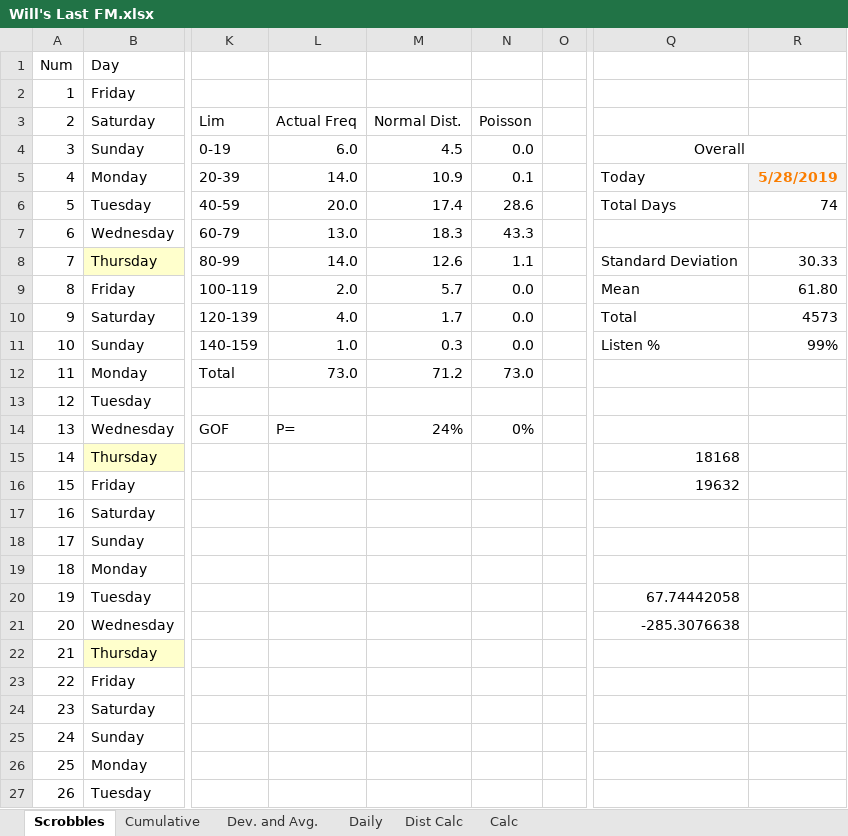
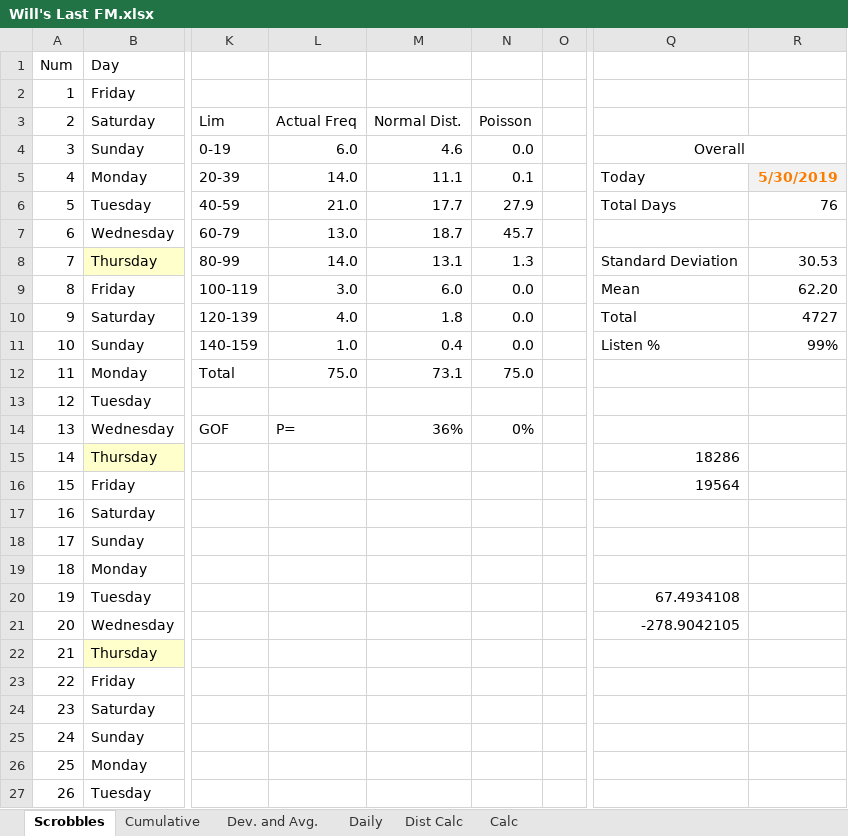
Before and after one commit to wd7512/The-Music-of-Primes, an Excel workbook: Last FM/Will's Last FM.xlsx, sheet Scrobbles, drawn as a sheet; only a part is shown, gaps mark what is left out; values as stored, in another font and other column widths than the file's, no borders; charts and pictures and conditional formats not drawn; the diff covers the shown part only; the diff names each change by its address in the sheet, - before the commit and + after, or states it on an @@ line.

```diff
--- a/Last FM/Will's Last FM.xlsx (sheet Scrobbles)
+++ b/Last FM/Will's Last FM.xlsx (sheet Scrobbles)
-M4: 4.5
+M4: 4.6
-M5: 10.9
+M5: 11.1
-R5: 5/28/2019
+R5: 5/30/2019
-L6: 20.0
+L6: 21.0
-M6: 17.4
+M6: 17.7
-N6: 28.6
+N6: 27.9
-R6: 74
+R6: 76
-M7: 18.3
+M7: 18.7
-N7: 43.3
+N7: 45.7
-M8: 12.6
+M8: 13.1
-N8: 1.1
+N8: 1.3
-R8: 30.33
+R8: 30.53
-L9: 2.0
+L9: 3.0
-M9: 5.7
+M9: 6.0
-R9: 61.80
+R9: 62.20
-M10: 1.7
+M10: 1.8
-R10: 4573
+R10: 4727
-M11: 0.3
+M11: 0.4
-L12: 73.0
+L12: 75.0
-M12: 71.2
+M12: 73.1
-N12: 73.0
+N12: 75.0
-M14: 24%
+M14: 36%
-Q15: 18168
+Q15: 18286
-Q16: 19632
+Q16: 19564
-Q20: 67.74442058
+Q20: 67.4934108
-Q21: -285.3076638
+Q21: -278.9042105
```
Also changed, not shown: 10 edited cells elsewhere in this sheet, sheet Dist Calc, sheet Daily, sheet Calc, charts or pictures, 5 other files.
